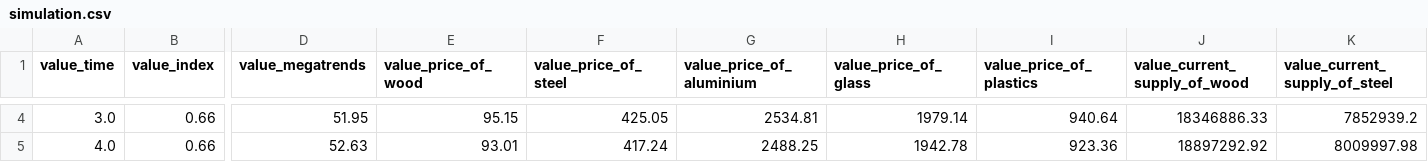
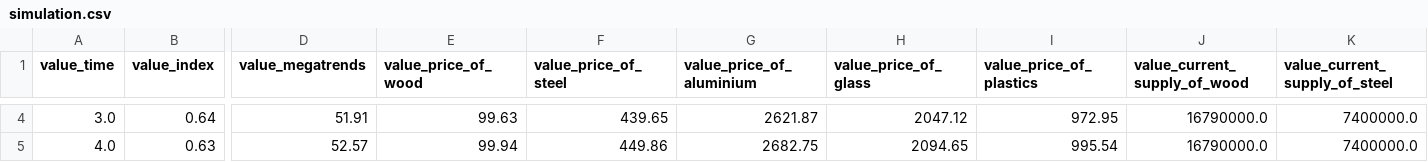
Before and after one commit to Fabbochan/Research_Project_Master, a CSV file: static/simulation.csv, drawn as a sheet; only a part is shown, gaps mark what is left out; the diff covers the shown part only; the diff names each change by its address in the sheet, - before the commit and + after, or states it on an @@ line.

```diff
--- a/static/simulation.csv
+++ b/static/simulation.csv
-B4 (value_index): 0.66
+B4 (value_index): 0.64
-D4 (value_megatrends): 51.95
+D4 (value_megatrends): 51.91
-E4 (value_price_of_wood): 95.15
+E4 (value_price_of_wood): 99.63
-F4 (value_price_of_steel): 425.05
+F4 (value_price_of_steel): 439.65
-G4 (value_price_of_aluminium): 2534.81
+G4 (value_price_of_aluminium): 2621.87
-H4 (value_price_of_glass): 1979.14
+H4 (value_price_of_glass): 2047.12
-I4 (value_price_of_plastics): 940.64
+I4 (value_price_of_plastics): 972.95
-J4 (value_current_supply_of_wood): 18346886.33
+J4 (value_current_supply_of_wood): 16790000.0
-K4 (value_current_supply_of_steel): 7852939.2
+K4 (value_current_supply_of_steel): 7400000.0
-B5 (value_index): 0.66
+B5 (value_index): 0.63
-D5 (value_megatrends): 52.63
+D5 (value_megatrends): 52.57
-E5 (value_price_of_wood): 93.01
+E5 (value_price_of_wood): 99.94
-F5 (value_price_of_steel): 417.24
+F5 (value_price_of_steel): 449.86
-G5 (value_price_of_aluminium): 2488.25
+G5 (value_price_of_aluminium): 2682.75
-H5 (value_price_of_glass): 1942.78
+H5 (value_price_of_glass): 2094.65
-I5 (value_price_of_plastics): 923.36
+I5 (value_price_of_plastics): 995.54
-J5 (value_current_supply_of_wood): 18897292.92
+J5 (value_current_supply_of_wood): 16790000.0
-K5 (value_current_supply_of_steel): 8009997.98
+K5 (value_current_supply_of_steel): 7400000.0
```
Also changed, not shown: 158 edited cells elsewhere in this file, 3 other files.
